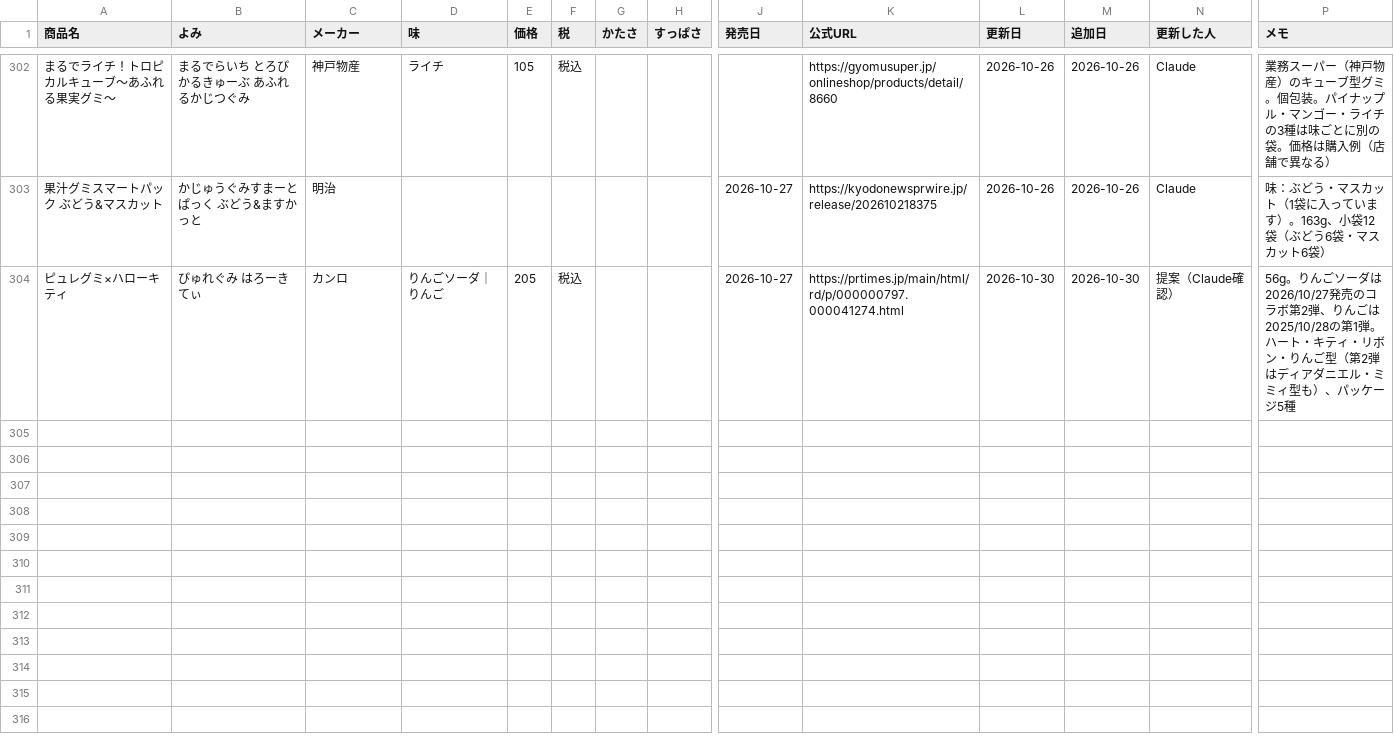
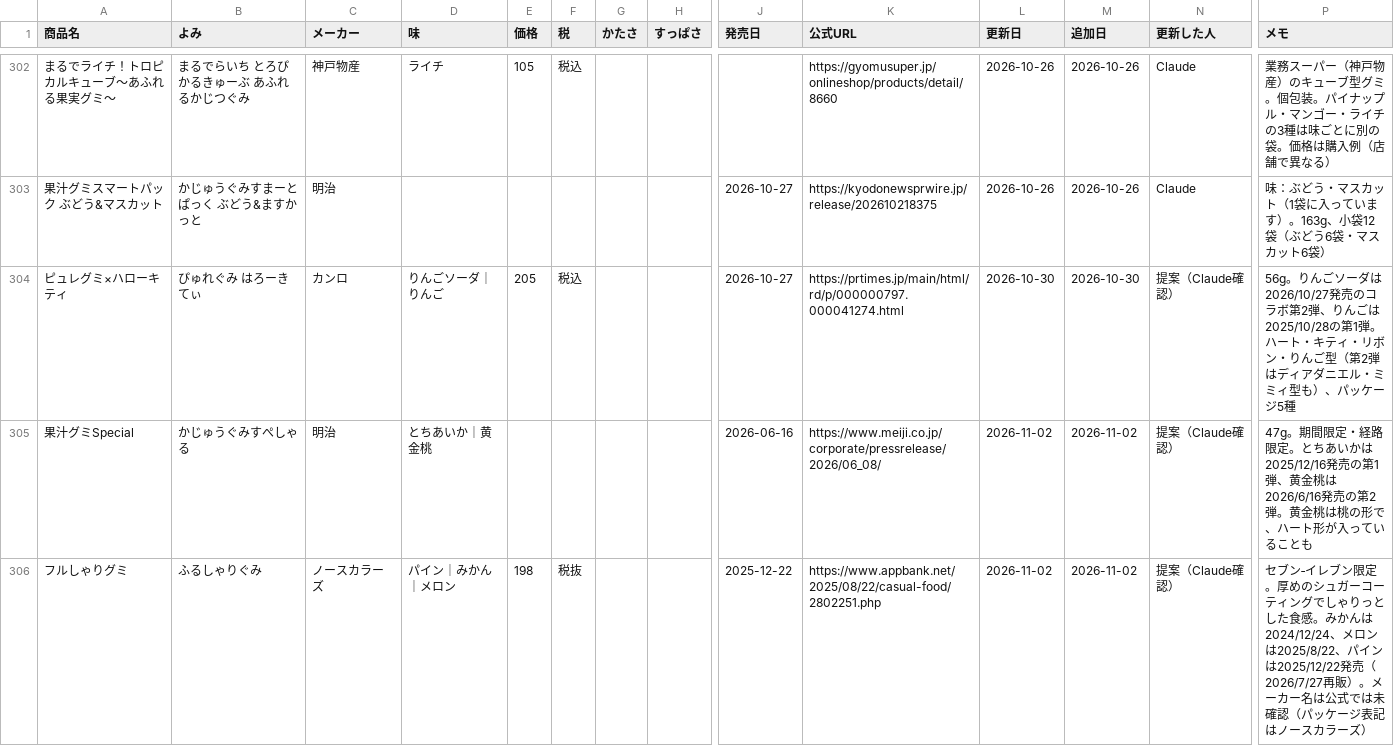
Before and after one commit to hatohat/gumilog, a CSV file: catalog.csv, drawn as a sheet; only a part is shown, gaps mark what is left out; rows hold the shown columns only; the diff names each change by its address in the sheet, - before the commit and + after, or states it on an @@ line.

```diff
--- a/catalog.csv
+++ b/catalog.csv
+row 305: 果汁グミSpecial | かじゅうぐみすぺしゃる | 明治 | とちあいか｜黄金桃 |  |  |  |  | 2026-06-16 | https://www.meiji.co.jp/corporate/pressrelease/2026/06_08/ | 2026-11-02 | 2026-11-02 | 提案（Claude確認） | 47g。期間限定・経路限定。とちあいかは2025/12/16発売の第1弾、黄金桃は2026/6/16発売の第2弾。黄金桃は桃の形で、ハート形が入っていることも
+row 306: フルしゃりグミ | ふるしゃりぐみ | ノースカラーズ | パイン｜みかん｜メロン | 198 | 税抜 |  |  | 2025-12-22 | https://www.appbank.net/2025/08/22/casual-food/2802251.php | 2026-11-02 | 2026-11-02 | 提案（Claude確認） | セブン‐イレブン限定。厚めのシュガーコーティングでしゃりっとした食感。みかんは2024/12/24、メロンは2025/8/22、パインは2025/12/22発売（2026/7/27再販）。メーカー名は公式では未確認（パッケージ表記はノースカラーズ）
```
Also changed, not shown: 2 other files.
